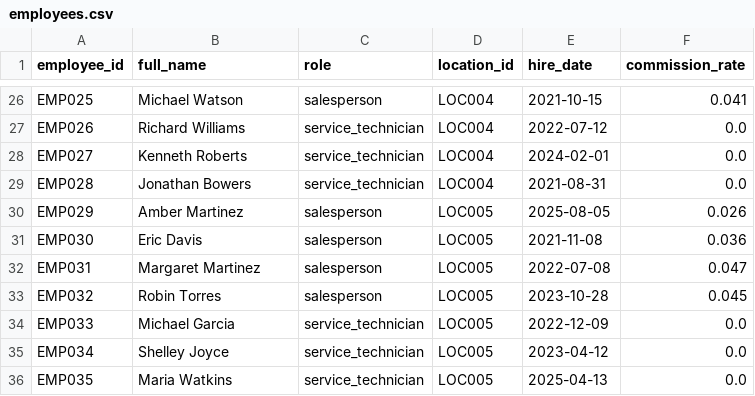
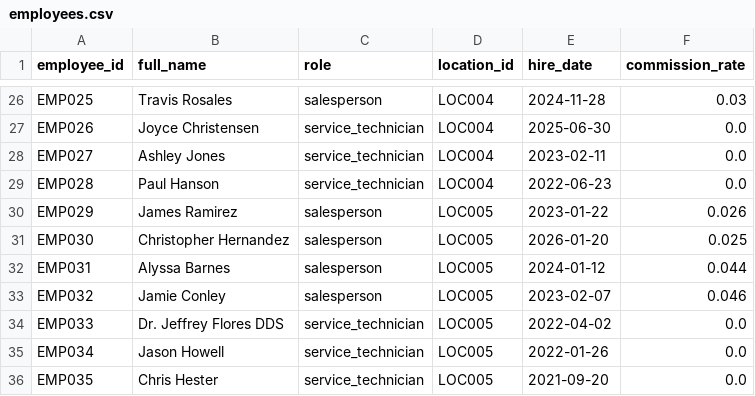
Before and after one commit to kpk111298/kommineni-group, a CSV file: divisions/meel-motors/data/raw/employees.csv, drawn as a sheet; only a part is shown, gaps mark what is left out; the diff covers the shown part only; the diff names each change by its address in the sheet, - before the commit and + after, or states it on an @@ line.

```diff
--- a/divisions/meel-motors/data/raw/employees.csv
+++ b/divisions/meel-motors/data/raw/employees.csv
-B26 (full_name): Michael Watson
+B26 (full_name): Travis Rosales
-E26 (hire_date): 2021-10-15
+E26 (hire_date): 2024-11-28
-F26 (commission_rate): 0.041
+F26 (commission_rate): 0.03
-B27 (full_name): Richard Williams
+B27 (full_name): Joyce Christensen
-E27 (hire_date): 2022-07-12
+E27 (hire_date): 2025-06-30
-B28 (full_name): Kenneth Roberts
+B28 (full_name): Ashley Jones
-E28 (hire_date): 2024-02-01
+E28 (hire_date): 2023-02-11
-B29 (full_name): Jonathan Bowers
+B29 (full_name): Paul Hanson
-E29 (hire_date): 2021-08-31
+E29 (hire_date): 2022-06-23
-B30 (full_name): Amber Martinez
+B30 (full_name): James Ramirez
-E30 (hire_date): 2025-08-05
+E30 (hire_date): 2023-01-22
-B31 (full_name): Eric Davis
+B31 (full_name): Christopher Hernandez
-E31 (hire_date): 2021-11-08
+E31 (hire_date): 2026-01-20
-F31 (commission_rate): 0.036
+F31 (commission_rate): 0.025
-B32 (full_name): Margaret Martinez
+B32 (full_name): Alyssa Barnes
-E32 (hire_date): 2022-07-08
+E32 (hire_date): 2024-01-12
-F32 (commission_rate): 0.047
+F32 (commission_rate): 0.044
-B33 (full_name): Robin Torres
+B33 (full_name): Jamie Conley
-E33 (hire_date): 2023-10-28
+E33 (hire_date): 2023-02-07
-F33 (commission_rate): 0.045
+F33 (commission_rate): 0.046
-B34 (full_name): Michael Garcia
+B34 (full_name): Dr. Jeffrey Flores DDS
-E34 (hire_date): 2022-12-09
+E34 (hire_date): 2022-04-02
-B35 (full_name): Shelley Joyce
+B35 (full_name): Jason Howell
-E35 (hire_date): 2023-04-12
+E35 (hire_date): 2022-01-26
-B36 (full_name): Maria Watkins
+B36 (full_name): Chris Hester
-E36 (hire_date): 2025-04-13
+E36 (hire_date): 2021-09-20
```
Also changed, not shown: 62 edited cells elsewhere in this file, divisions/meel-motors/data/raw/sales_transactions.csv, divisions/meel-motors/data/raw/service_jobs.csv, 2 other files.
